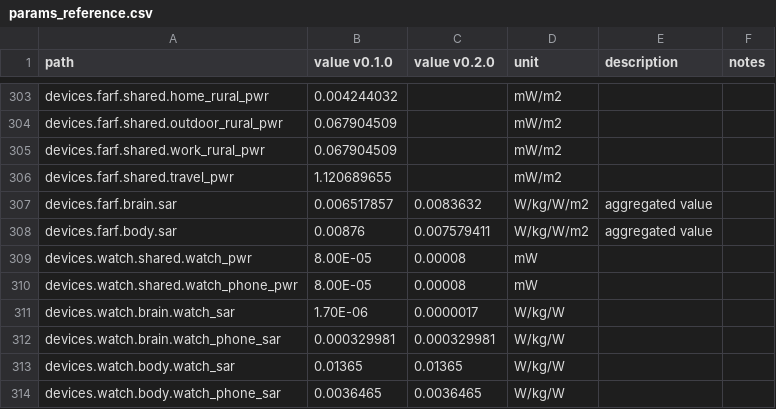
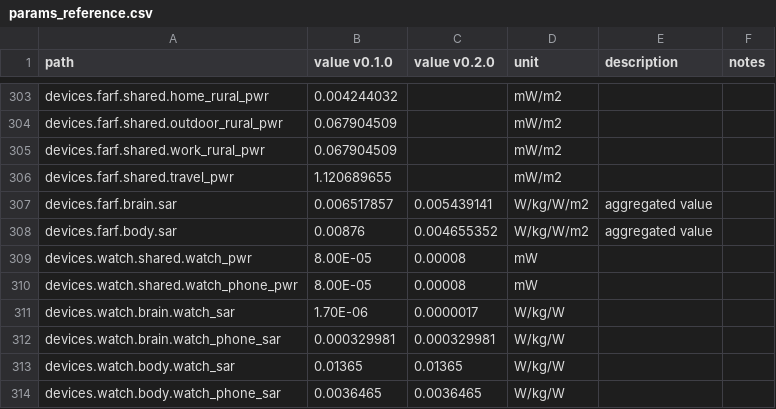
Before and after one commit to wipfir97/RFDose, a CSV file: doc/params_reference.csv, drawn as a sheet; only a part is shown, gaps mark what is left out.

Commit message:
updated farfield SAR values

```diff
--- a/doc/params_reference.csv
+++ b/doc/params_reference.csv
@@ -306,4 +306,4 @@ devices.farf.shared.work_rural_pwr,0.067904509,,mW/m2,,
 devices.farf.shared.travel_pwr,1.120689655,,mW/m2,,
-devices.farf.brain.sar,0.006517857,0.0083632,W/kg/W/m2,aggregated value,
-devices.farf.body.sar,0.00876,0.007579411,W/kg/W/m2,aggregated value,
+devices.farf.brain.sar,0.006517857,0.005439141,W/kg/W/m2,aggregated value,
+devices.farf.body.sar,0.00876,0.004655352,W/kg/W/m2,aggregated value,
 devices.watch.shared.watch_pwr,8.00E-05,0.00008,mW,,
```
Also changed, not shown: 1 other file.
